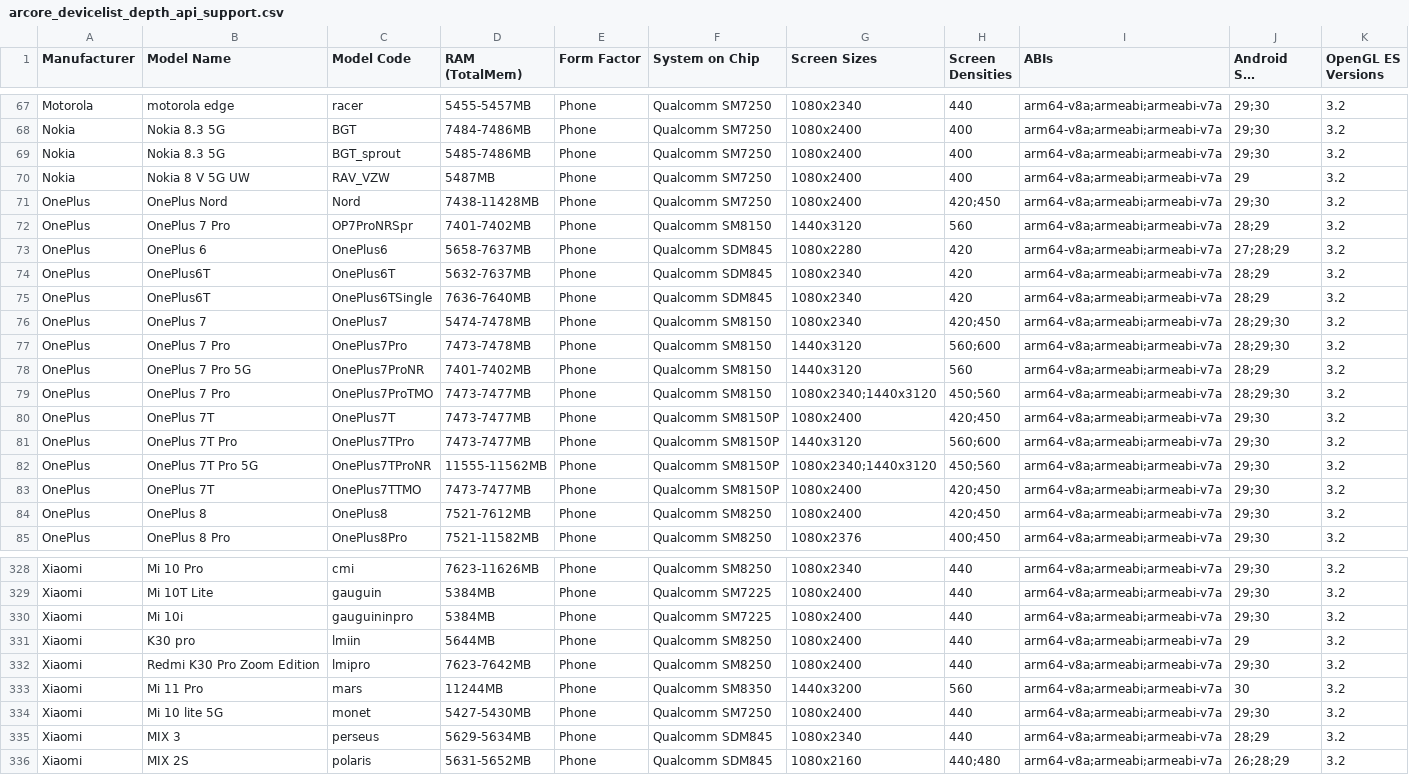
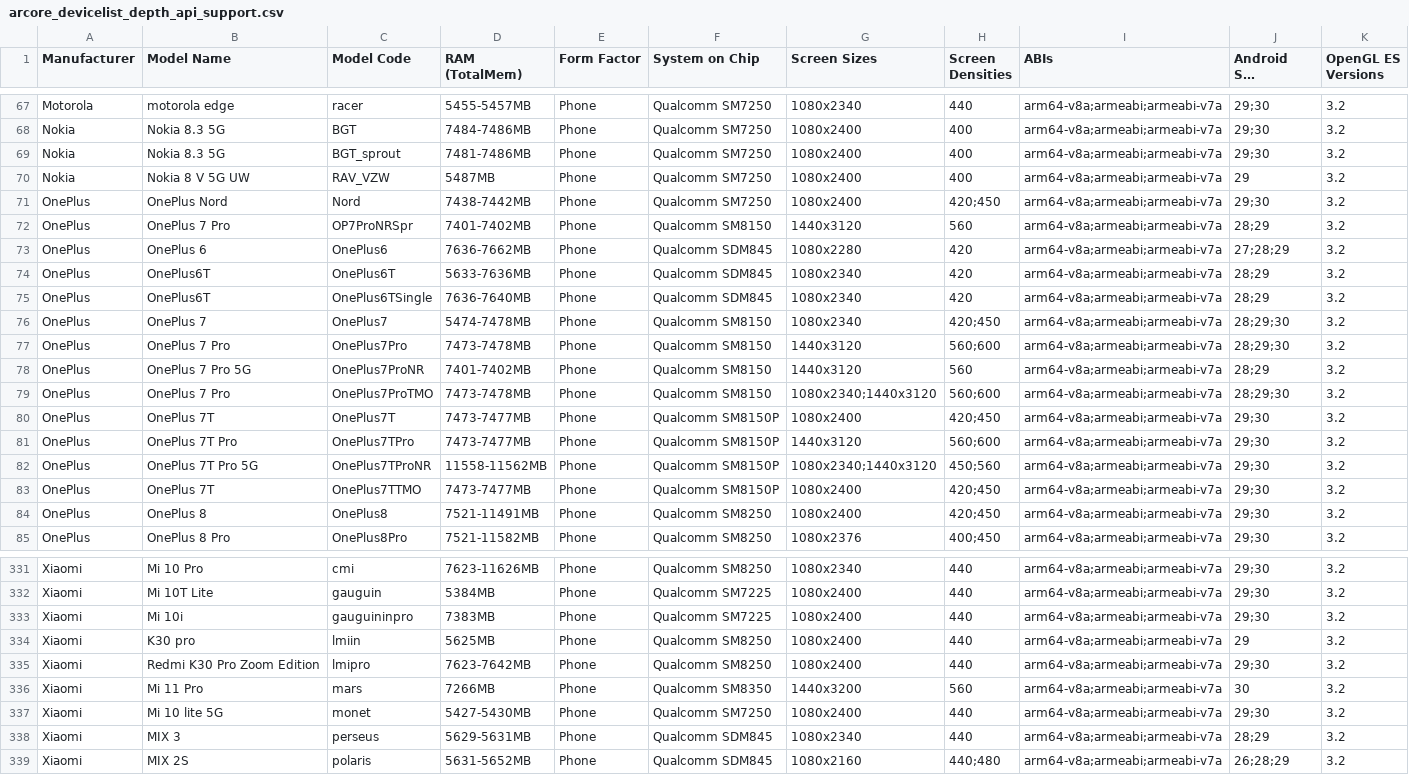
Before and after one commit to rolandsmeenk/ARCore-devices, a CSV file: arcore_devicelist_depth_api_support.csv, drawn as a sheet; only a part is shown, gaps mark what is left out; long unchanged cells end in …; the diff covers the shown part only.

```diff
--- a/arcore_devicelist_depth_api_support.csv
+++ b/arcore_devicelist_depth_api_support.csv
@@ -68,8 +68,8 @@ Motorola,motorola edge,racer,5455-5457MB,Phone,Qualcomm SM7250,1080x2340,440,arm
 Nokia,Nokia 8.3 5G,BGT,7484-7486MB,Phone,Qualcomm SM7250,1080x2400,400,arm64-v8a;armeabi;armeabi-v7a,29;30,3.2
-Nokia,Nokia 8.3 5G,BGT_sprout,5485-7486MB,Phone,Qualcomm SM7250,1080x2400,400,arm64-v8a;armeabi;armeabi-v7a,29;30,3.2
+Nokia,Nokia 8.3 5G,BGT_sprout,7481-7486MB,Phone,Qualcomm SM7250,1080x2400,400,arm64-v8a;armeabi;armeabi-v7a,29;30,3.2
 Nokia,Nokia 8 V 5G UW,RAV_VZW,5487MB,Phone,Qualcomm SM7250,1080x2400,400,arm64-v8a;armeabi;armeabi-v7a,29,3.2
-OnePlus,OnePlus Nord,Nord,7438-11428MB,Phone,Qualcomm SM7250,1080x2400,420;450,arm64-v8a;armeabi;armeabi-v7a,29;30,3.2
+OnePlus,OnePlus Nord,Nord,7438-7442MB,Phone,Qualcomm SM7250,1080x2400,420;450,arm64-v8a;armeabi;armeabi-v7a,29;30,3.2
 OnePlus,OnePlus 7 Pro,OP7ProNRSpr,7401-7402MB,Phone,Qualcomm SM8150,1440x3120,560,arm64-v8a;armeabi;armeabi-v7a,28;29,3.2
-OnePlus,OnePlus 6,OnePlus6,5658-7637MB,Phone,Qualcomm SDM845,1080x2280,420,arm64-v8a;armeabi;armeabi-v7a,27;28;29,3.2
-OnePlus,OnePlus6T,OnePlus6T,5632-7637MB,Phone,Qualcomm SDM845,1080x2340,420,arm64-v8a;armeabi;armeabi-v7a,28;29,3.2
+OnePlus,OnePlus 6,OnePlus6,7636-7662MB,Phone,Qualcomm SDM845,1080x2280,420,arm64-v8a;armeabi;armeabi-v7a,27;28;29,3.2
+OnePlus,OnePlus6T,OnePlus6T,5633-7636MB,Phone,Qualcomm SDM845,1080x2340,420,arm64-v8a;armeabi;armeabi-v7a,28;29,3.2
 OnePlus,OnePlus6T,OnePlus6TSingle,7636-7640MB,Phone,Qualcomm SDM845,1080x2340,420,arm64-v8a;armeabi;armeabi-v7a,28;29,3.2
@@ -78,8 +78,8 @@ OnePlus,OnePlus 7 Pro,OnePlus7Pro,7473-7478MB,Phone,Qualcomm SM8150,1440x3120,56
 OnePlus,OnePlus 7 Pro 5G,OnePlus7ProNR,7401-7402MB,Phone,Qualcomm SM8150,1440x3120,560,arm64-v8a;armeabi;armeabi-v7a,28;29,3.2
-OnePlus,OnePlus 7 Pro,OnePlus7ProTMO,7473-7477MB,Phone,Qualcomm SM8150,1080x2340;1440x3120,450;560,arm64-v8a;armeabi;armeabi-v7a,28;29;30,3.2
+OnePlus,OnePlus 7 Pro,OnePlus7ProTMO,7473-7478MB,Phone,Qualcomm SM8150,1080x2340;1440x3120,560;600,arm64-v8a;armeabi;armeabi-v7a,28;29;30,3.2
 OnePlus,OnePlus 7T,OnePlus7T,7473-7477MB,Phone,Qualcomm SM8150P,1080x2400,420;450,arm64-v8a;armeabi;armeabi-v7a,29;30,3.2
 OnePlus,OnePlus 7T Pro,OnePlus7TPro,7473-7477MB,Phone,Qualcomm SM8150P,1440x3120,560;600,arm64-v8a;armeabi;armeabi-v7a,29;30,3.2
-OnePlus,OnePlus 7T Pro 5G,OnePlus7TProNR,11555-11562MB,Phone,Qualcomm SM8150P,1080x2340;1440x3120,450;560,arm64-v8a;armeabi;armeabi-v7a,29;30,3.2
+OnePlus,OnePlus 7T Pro 5G,OnePlus7TProNR,11558-11562MB,Phone,Qualcomm SM8150P,1080x2340;1440x3120,450;560,arm64-v8a;armeabi;armeabi-v7a,29;30,3.2
 OnePlus,OnePlus 7T,OnePlus7TTMO,7473-7477MB,Phone,Qualcomm SM8150P,1080x2400,420;450,arm64-v8a;armeabi;armeabi-v7a,29;30,3.2
-OnePlus,OnePlus 8,OnePlus8,7521-7612MB,Phone,Qualcomm SM8250,1080x2400,420;450,arm64-v8a;armeabi;armeabi-v7a,29;30,3.2
+OnePlus,OnePlus 8,OnePlus8,7521-11491MB,Phone,Qualcomm SM8250,1080x2400,420;450,arm64-v8a;armeabi;armeabi-v7a,29;30,3.2
 OnePlus,OnePlus 8 Pro,OnePlus8Pro,7521-11582MB,Phone,Qualcomm SM8250,1080x2376,400;450,arm64-v8a;armeabi;armeabi-v7a,29;30,3.2
@@ -329,8 +332,8 @@ Xiaomi,Mi 10 Pro,cmi,7623-11626MB,Phone,Qualcomm SM8250,1080x2340,440,arm64-v8a;
 Xiaomi,Mi 10T Lite,gauguin,5384MB,Phone,Qualcomm SM7225,1080x2400,440,arm64-v8a;armeabi;armeabi-v7a,29;30,3.2
-Xiaomi,Mi 10i ,gauguininpro,5384MB,Phone,Qualcomm SM7225,1080x2400,440,arm64-v8a;armeabi;armeabi-v7a,29;30,3.2
-Xiaomi,K30 pro,lmiin,5644MB,Phone,Qualcomm SM8250,1080x2400,440,arm64-v8a;armeabi;armeabi-v7a,29,3.2
+Xiaomi,Mi 10i ,gauguininpro,7383MB,Phone,Qualcomm SM7225,1080x2400,440,arm64-v8a;armeabi;armeabi-v7a,29;30,3.2
+Xiaomi,K30 pro,lmiin,5625MB,Phone,Qualcomm SM8250,1080x2400,440,arm64-v8a;armeabi;armeabi-v7a,29,3.2
 Xiaomi,Redmi K30 Pro Zoom Edition,lmipro,7623-7642MB,Phone,Qualcomm SM8250,1080x2400,440,arm64-v8a;armeabi;armeabi-v7a,29;30,3.2
-Xiaomi,Mi 11 Pro,mars,11244MB,Phone,Qualcomm SM8350,1440x3200,560,arm64-v8a;armeabi;armeabi-v7a,30,3.2
+Xiaomi,Mi 11 Pro,mars,7266MB,Phone,Qualcomm SM8350,1440x3200,560,arm64-v8a;armeabi;armeabi-v7a,30,3.2
 Xiaomi,Mi 10 lite 5G,monet,5427-5430MB,Phone,Qualcomm SM7250,1080x2400,440,arm64-v8a;armeabi;armeabi-v7a,29;30,3.2
-Xiaomi,MIX 3,perseus,5629-5634MB,Phone,Qualcomm SDM845,1080x2340,440,arm64-v8a;armeabi;armeabi-v7a,28;29,3.2
+Xiaomi,MIX 3,perseus,5629-5631MB,Phone,Qualcomm SDM845,1080x2340,440,arm64-v8a;armeabi;armeabi-v7a,28;29,3.2
 Xiaomi,MIX 2S,polaris,5631-5652MB,Phone,Qualcomm SDM845,1080x2160,440;480,arm64-v8a;armeabi;armeabi-v7a,26;28;29,3.2
```
Also changed, not shown: 3 added rows and 52 edited cells elsewhere in this file, arcore_devicelist.csv, arcore_devicelist_tablets.csv.
